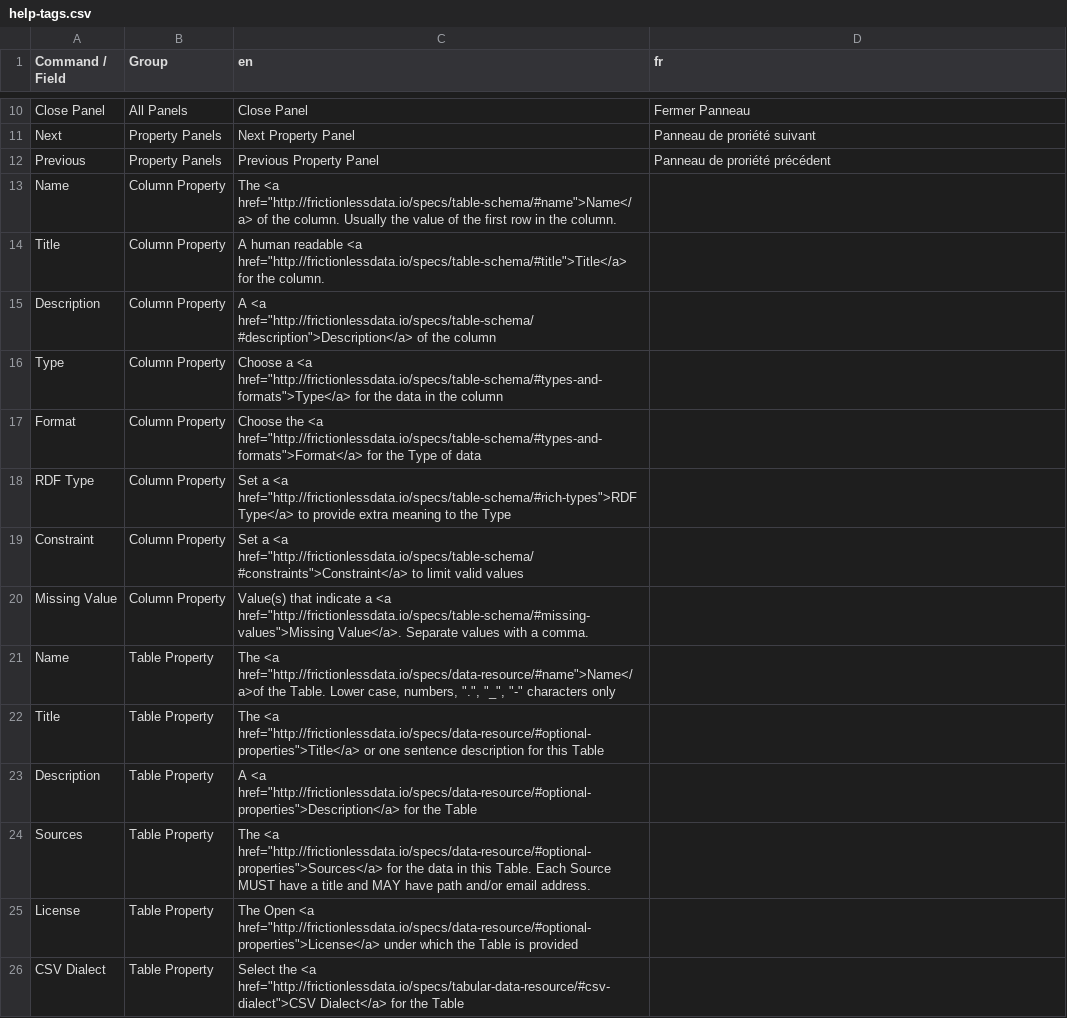
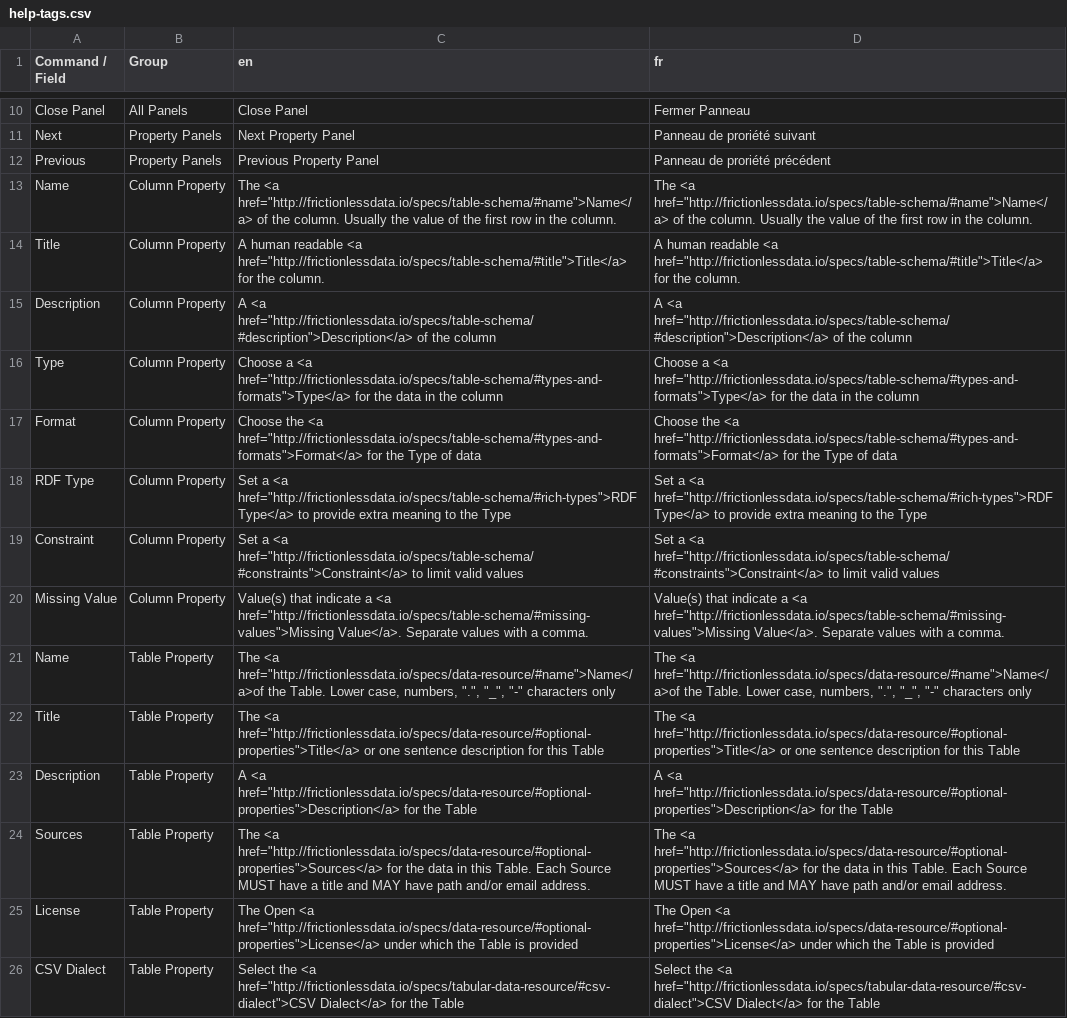
Before and after one commit to qcif/data-curator, a CSV file: translations/help-tags.csv, drawn as a sheet; only a part is shown, gaps mark what is left out; the diff covers the shown part only; the diff names each change by its address in the sheet, - before the commit and + after, or states it on an @@ line.

Commit message:
20190304_1: First translation

```diff
--- a/translations/help-tags.csv
+++ b/translations/help-tags.csv
-D13 (fr): (empty)
+D13 (fr): The <a href="http://frictionlessdata.io/specs/table-schema/#name">Name</a> of the column. Usually the value of the first row in the column.
-D14 (fr): (empty)
+D14 (fr): A human readable <a href="http://frictionlessdata.io/specs/table-schema/#title">Title</a> for the column.
-D15 (fr): (empty)
+D15 (fr): A <a href="http://frictionlessdata.io/specs/table-schema/#description">Description</a> of the column
-D16 (fr): (empty)
+D16 (fr): Choose a <a href="http://frictionlessdata.io/specs/table-schema/#types-and-formats">Type</a> for the data in the column
-D17 (fr): (empty)
+D17 (fr): Choose the <a href="http://frictionlessdata.io/specs/table-schema/#types-and-formats">Format</a> for the Type of data
-D18 (fr): (empty)
+D18 (fr): Set a <a href="http://frictionlessdata.io/specs/table-schema/#rich-types">RDF Type</a> to provide extra meaning to the Type
-D19 (fr): (empty)
+D19 (fr): Set a <a href="http://frictionlessdata.io/specs/table-schema/#constraints">Constraint</a> to limit valid values
-D20 (fr): (empty)
+D20 (fr): Value(s) that indicate a <a href="http://frictionlessdata.io/specs/table-schema/#missing-values">Missing Value</a>. Separate values with a comma.
-D21 (fr): (empty)
+D21 (fr): The <a href="http://frictionlessdata.io/specs/data-resource/#name">Name</a>of the Table. Lower case, numbers, ".", "_", "-" characters only
-D22 (fr): (empty)
+D22 (fr): The <a href="http://frictionlessdata.io/specs/data-resource/#optional-properties">Title</a> or one sentence description for this Table
-D23 (fr): (empty)
+D23 (fr): A <a href="http://frictionlessdata.io/specs/data-resource/#optional-properties">Description</a> for the Table
-D24 (fr): (empty)
+D24 (fr): The <a href="http://frictionlessdata.io/specs/data-resource/#optional-properties">Sources</a> for the data in this Table. Each Source MUST have a title and MAY have path and/or email address.
-D25 (fr): (empty)
+D25 (fr): The Open <a href="http://frictionlessdata.io/specs/data-resource/#optional-properties">License</a> under which the Table is provided
-D26 (fr): (empty)
+D26 (fr): Select the <a href="http://frictionlessdata.io/specs/tabular-data-resource/#csv-dialect">CSV Dialect</a> for the Table
```
Also changed, not shown: 14 edited cells elsewhere in this file.
